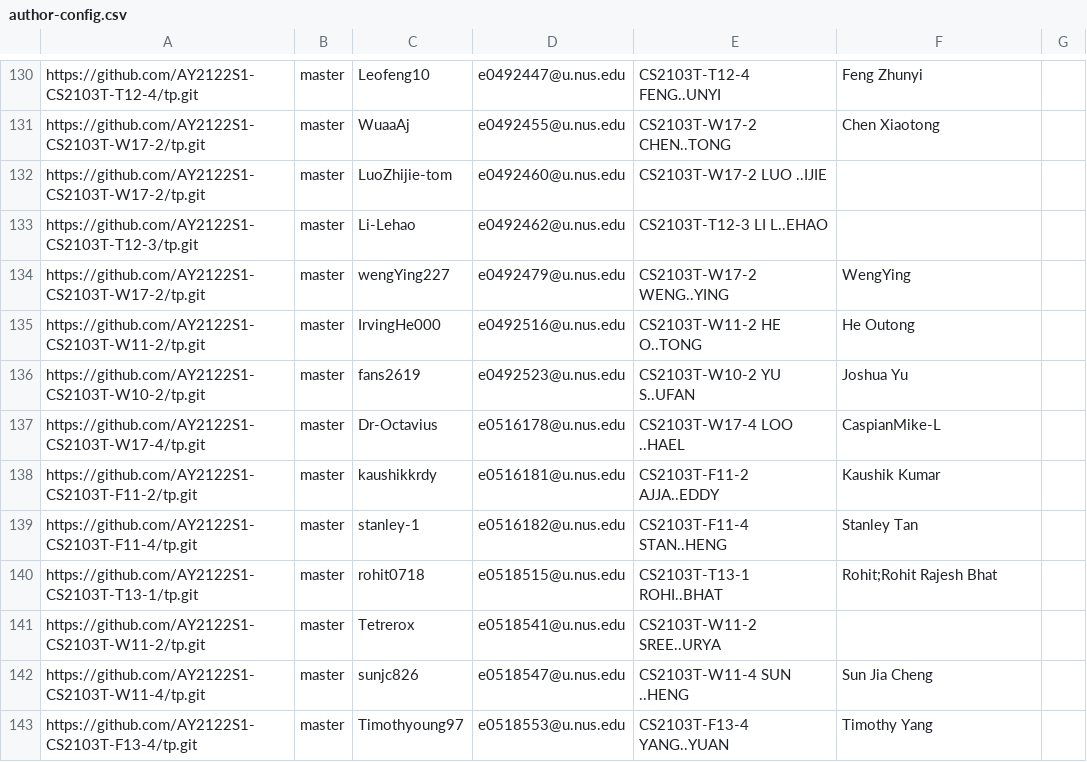
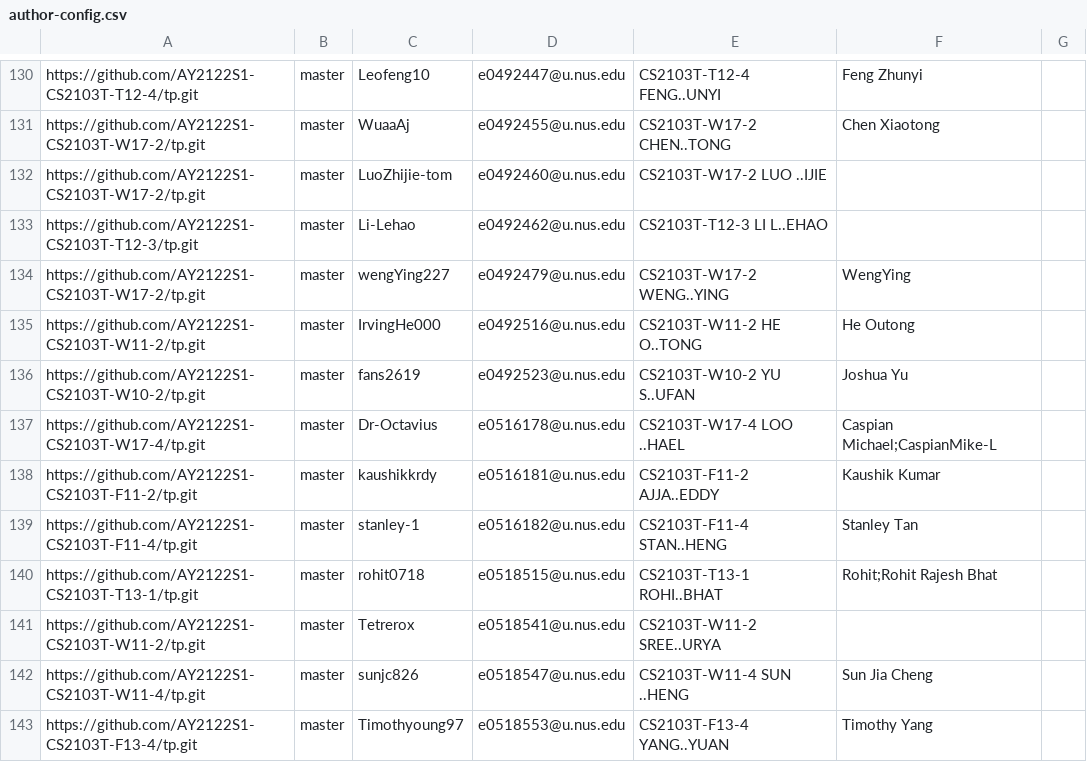
Before and after one commit to nus-cs2103-AY2122S1/tp-dashboard, a CSV file: configs/author-config.csv, drawn as a sheet; only a part is shown, gaps mark what is left out.

Commit message:
Update configs

```diff
--- a/configs/author-config.csv
+++ b/configs/author-config.csv
@@ -136,3 +136,3 @@ https://github.com/AY2122S1-CS2103T-W11-2/tp.git,master,IrvingHe000,e0492516@u.n
 https://github.com/AY2122S1-CS2103T-W10-2/tp.git,master,fans2619,e0492523@u.nus.edu,CS2103T-W10-2 YU S..UFAN,Joshua Yu,
-https://github.com/AY2122S1-CS2103T-W17-4/tp.git,master,Dr-Octavius,e0516178@u.nus.edu,CS2103T-W17-4 LOO ..HAEL,CaspianMike-L,
+https://github.com/AY2122S1-CS2103T-W17-4/tp.git,master,Dr-Octavius,e0516178@u.nus.edu,CS2103T-W17-4 LOO ..HAEL,Caspian Michael;CaspianMike-L,
 https://github.com/AY2122S1-CS2103T-F11-2/tp.git,master,kaushikkrdy,e0516181@u.nus.edu,CS2103T-F11-2 AJJA..EDDY,Kaushik Kumar,
```
